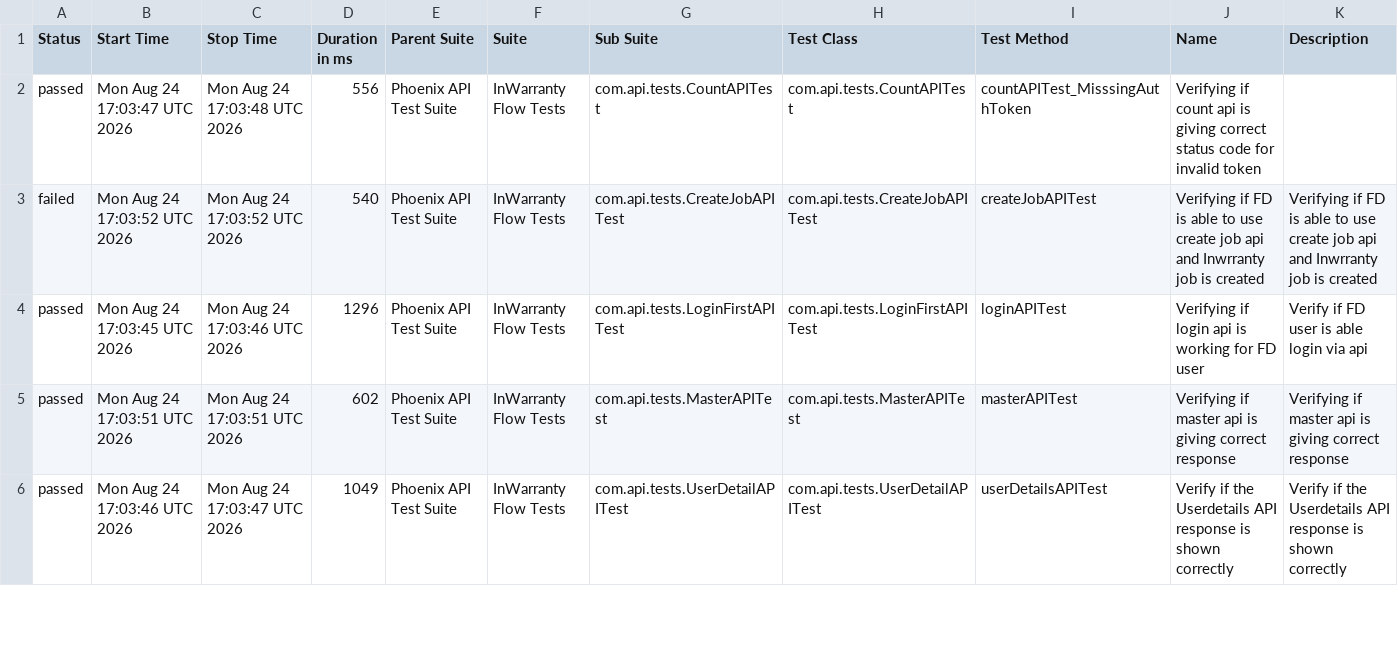
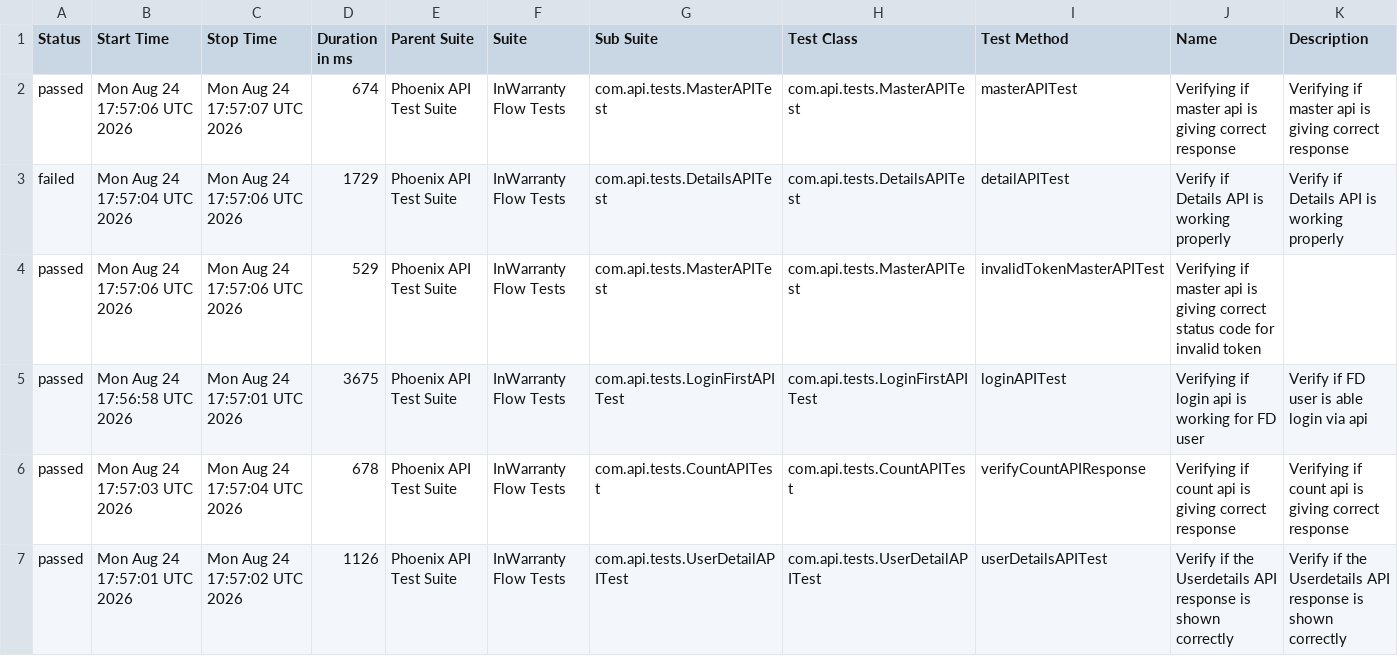
Before and after one commit to taarun96/APIAutomationFrameWork, a CSV file: data/suites.csv, drawn as a sheet; only a part is shown; the diff covers the shown part only.

```diff
--- a/data/suites.csv
+++ b/data/suites.csv
@@ -1,6 +1,7 @@
 "Status","Start Time","Stop Time","Duration in ms","Parent Suite","Suite","Sub Suite","Test Class","Test Method","Name","Description"
-"passed","Mon Aug 24 17:03:47 UTC 2026","Mon Aug 24 17:03:48 UTC 2026","556","Phoenix API Test Suite","InWarranty Flow Tests","com.api.tests.CountAPITest","com.api.tests.CountAPITest","countAPITest_MisssingAuthToken","Verifying if count api is giving correct status code for invalid token",""
-"failed","Mon Aug 24 17:03:52 UTC 2026","Mon Aug 24 17:03:52 UTC 2026","540","Phoenix API Test Suite","InWarranty Flow Tests","com.api.tests.CreateJobAPITest","com.api.tests.CreateJobAPITest","createJobAPITest","Verifying if FD is able to use create job api and Inwrranty job is created","Verifying if FD is able to use create job api and Inwrranty job is created"
-"passed","Mon Aug 24 17:03:45 UTC 2026","Mon Aug 24 17:03:46 UTC 2026","1296","Phoenix API Test Suite","InWarranty Flow Tests","com.api.tests.LoginFirstAPITest","com.api.tests.LoginFirstAPITest","loginAPITest","Verifying if login api is working for FD user","Verify if FD user is able login via api"
-"passed","Mon Aug 24 17:03:51 UTC 2026","Mon Aug 24 17:03:51 UTC 2026","602","Phoenix API Test Suite","InWarranty Flow Tests","com.api.tests.MasterAPITest","com.api.tests.MasterAPITest","masterAPITest","Verifying if master api is giving correct response","Verifying if master api is giving correct response"
-"passed","Mon Aug 24 17:03:46 UTC 2026","Mon Aug 24 17:03:47 UTC 2026","1049","Phoenix API Test Suite","InWarranty Flow Tests","com.api.tests.UserDetailAPITest","com.api.tests.UserDetailAPITest","userDetailsAPITest","Verify if the Userdetails API response is shown correctly","Verify if the Userdetails API response is shown correctly"
+"passed","Mon Aug 24 17:57:06 UTC 2026","Mon Aug 24 17:57:07 UTC 2026","674","Phoenix API Test Suite","InWarranty Flow Tests","com.api.tests.MasterAPITest","com.api.tests.MasterAPITest","masterAPITest","Verifying if master api is giving correct response","Verifying if master api is giving correct response"
+"failed","Mon Aug 24 17:57:04 UTC 2026","Mon Aug 24 17:57:06 UTC 2026","1729","Phoenix API Test Suite","InWarranty Flow Tests","com.api.tests.DetailsAPITest","com.api.tests.DetailsAPITest","detailAPITest","Verify if Details API is working properly","Verify if Details API is working properly"
+"passed","Mon Aug 24 17:57:06 UTC 2026","Mon Aug 24 17:57:06 UTC 2026","529","Phoenix API Test Suite","InWarranty Flow Tests","com.api.tests.MasterAPITest","com.api.tests.MasterAPITest","invalidTokenMasterAPITest","Verifying if master api is giving correct status code for invalid token",""
+"passed","Mon Aug 24 17:56:58 UTC 2026","Mon Aug 24 17:57:01 UTC 2026","3675","Phoenix API Test Suite","InWarranty Flow Tests","com.api.tests.LoginFirstAPITest","com.api.tests.LoginFirstAPITest","loginAPITest","Verifying if login api is working for FD user","Verify if FD user is able login via api"
+"passed","Mon Aug 24 17:57:03 UTC 2026","Mon Aug 24 17:57:04 UTC 2026","678","Phoenix API Test Suite","InWarranty Flow Tests","com.api.tests.CountAPITest","com.api.tests.CountAPITest","verifyCountAPIResponse","Verifying if count api is giving correct response","Verifying if count api is giving correct response"
+"passed","Mon Aug 24 17:57:01 UTC 2026","Mon Aug 24 17:57:02 UTC 2026","1126","Phoenix API Test Suite","InWarranty Flow Tests","com.api.tests.UserDetailAPITest","com.api.tests.UserDetailAPITest","userDetailsAPITest","Verify if the Userdetails API response is shown correctly","Verify if the Userdetails API response is shown correctly"
```
Also changed, not shown: 1 removed row and 14 edited cells elsewhere in this file, data/behaviors.csv, 56 other files.
